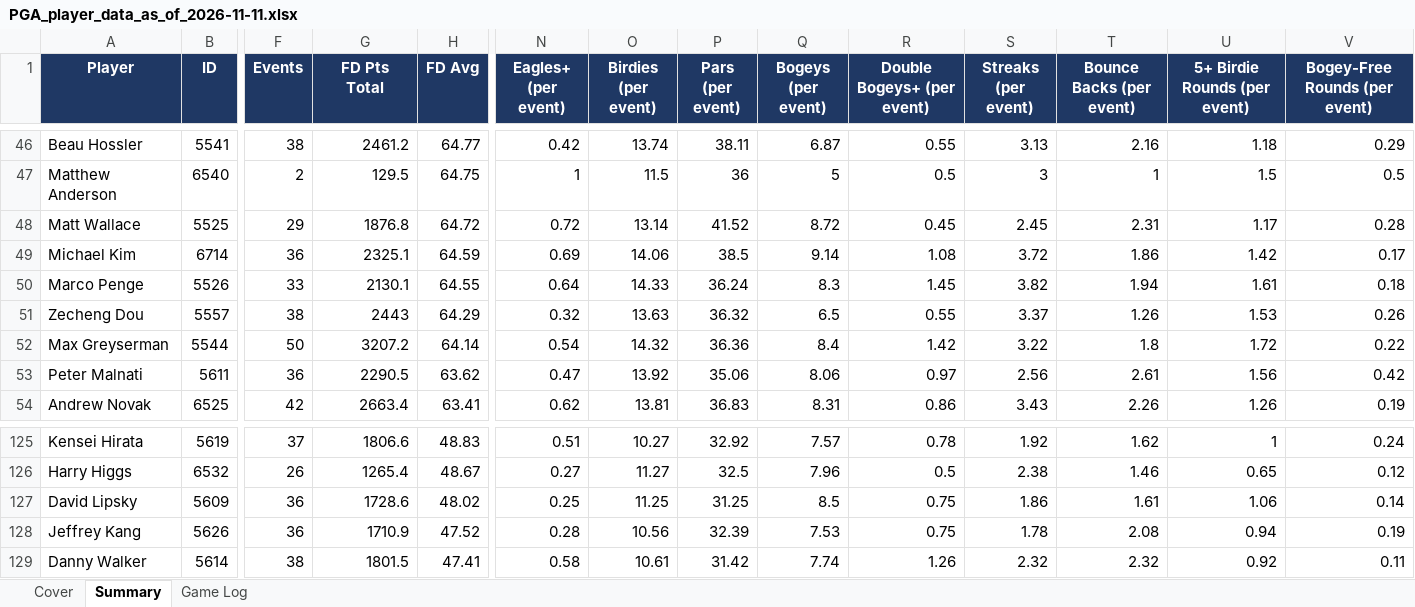
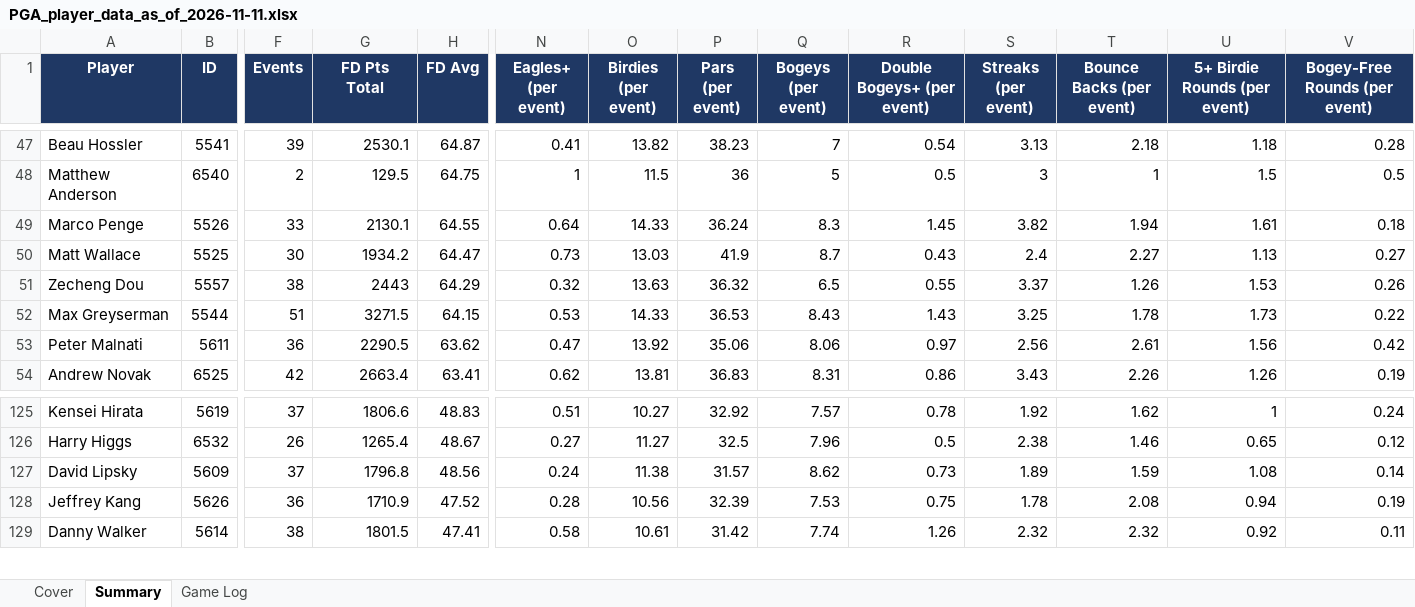
Before and after one commit to xtheredshirtx/fanduel-player-data, an Excel workbook: PGA/PGA_player_data_as_of_2026-11-11.xlsx, sheet Summary, drawn as a sheet; only a part is shown, gaps mark what is left out; values as stored, in another font and other column widths than the file's, no borders; removed rows and columns are numbered as before the commit, all else as after; rows hold the shown columns only; the diff covers the shown part only; the diff names each change by its address in the sheet, - before the commit and + after, or states it on an @@ line.

```diff
--- a/PGA/PGA_player_data_as_of_2026-11-11.xlsx (sheet Summary)
+++ b/PGA/PGA_player_data_as_of_2026-11-11.xlsx (sheet Summary)
-F47 (Events): 38
+F47 (Events): 39
-G47 (FD Pts Total): 2461.2
+G47 (FD Pts Total): 2530.1
-H47 (FD Avg): 64.77
+H47 (FD Avg): 64.87
-N47 (Eagles+ (per event)): 0.42
+N47 (Eagles+ (per event)): 0.41
-O47 (Birdies (per event)): 13.74
+O47 (Birdies (per event)): 13.82
-P47 (Pars (per event)): 38.11
+P47 (Pars (per event)): 38.23
-Q47 (Bogeys (per event)): 6.87
+Q47 (Bogeys (per event)): 7
-R47 (Double Bogeys+ (per event)): 0.55
+R47 (Double Bogeys+ (per event)): 0.54
-T47 (Bounce Backs (per event)): 2.16
+T47 (Bounce Backs (per event)): 2.18
-V47 (Bogey-Free Rounds (per event)): 0.29
+V47 (Bogey-Free Rounds (per event)): 0.28
-row 48: Matt Wallace | 5525 | 29 | 1876.8 | 64.72 | 0.72 | 13.14 | 41.52 | 8.72 | 0.45 | 2.45 | 2.31 | 1.17 | 0.28
-row 49: Michael Kim | 6714 | 36 | 2325.1 | 64.59 | 0.69 | 14.06 | 38.5 | 9.14 | 1.08 | 3.72 | 1.86 | 1.42 | 0.17
+row 50: Matt Wallace | 5525 | 30 | 1934.2 | 64.47 | 0.73 | 13.03 | 41.9 | 8.7 | 0.43 | 2.4 | 2.27 | 1.13 | 0.27
-F52 (Events): 50
+F52 (Events): 51
-G52 (FD Pts Total): 3207.2
+G52 (FD Pts Total): 3271.5
-H52 (FD Avg): 64.14
+H52 (FD Avg): 64.15
-N52 (Eagles+ (per event)): 0.54
+N52 (Eagles+ (per event)): 0.53
-O52 (Birdies (per event)): 14.32
+O52 (Birdies (per event)): 14.33
-P52 (Pars (per event)): 36.36
+P52 (Pars (per event)): 36.53
-Q52 (Bogeys (per event)): 8.4
+Q52 (Bogeys (per event)): 8.43
-R52 (Double Bogeys+ (per event)): 1.42
+R52 (Double Bogeys+ (per event)): 1.43
-S52 (Streaks (per event)): 3.22
+S52 (Streaks (per event)): 3.25
-T52 (Bounce Backs (per event)): 1.8
+T52 (Bounce Backs (per event)): 1.78
-U52 (5+ Birdie Rounds (per event)): 1.72
+U52 (5+ Birdie Rounds (per event)): 1.73
-F127 (Events): 36
+F127 (Events): 37
-G127 (FD Pts Total): 1728.6
+G127 (FD Pts Total): 1796.8
-H127 (FD Avg): 48.02
+H127 (FD Avg): 48.56
-N127 (Eagles+ (per event)): 0.25
+N127 (Eagles+ (per event)): 0.24
-O127 (Birdies (per event)): 11.25
+O127 (Birdies (per event)): 11.38
-P127 (Pars (per event)): 31.25
+P127 (Pars (per event)): 31.57
-Q127 (Bogeys (per event)): 8.5
+Q127 (Bogeys (per event)): 8.62
-R127 (Double Bogeys+ (per event)): 0.75
+R127 (Double Bogeys+ (per event)): 0.73
-S127 (Streaks (per event)): 1.86
+S127 (Streaks (per event)): 1.89
-T127 (Bounce Backs (per event)): 1.61
+T127 (Bounce Backs (per event)): 1.59
-U127 (5+ Birdie Rounds (per event)): 1.06
+U127 (5+ Birdie Rounds (per event)): 1.08
```
Also changed, not shown: 26 added rows, 25 removed rows and 134 edited cells elsewhere in this sheet, sheet Game Log, sheet Cover, NASCAR/NASCAR_player_data_as_of_2026-11-11.xlsx, NFL/NFL_player_data_as_of_2026-11-11.xlsx, 12 other files.
